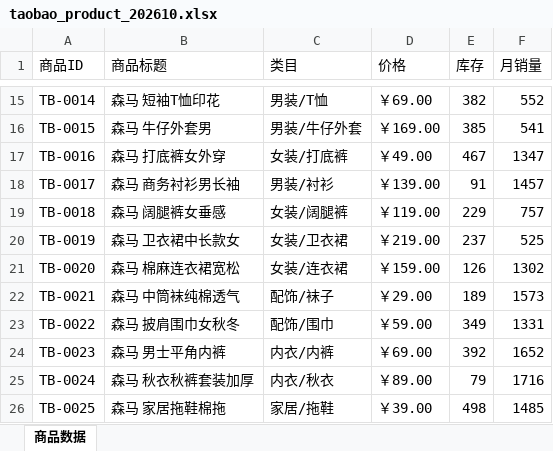
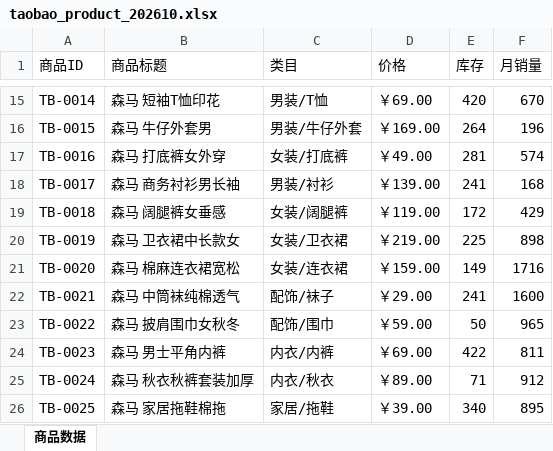
Before and after one commit to Aurora-0813/E-commerce_Operations_Hub, an Excel workbook: data/mock/taobao_product_202610.xlsx, sheet 商品数据, drawn as a sheet; only a part is shown, gaps mark what is left out; values as stored, in another font and other column widths than the file's, no borders; the diff covers the shown part only; the diff names each change by its address in the sheet, - before the commit and + after, or states it on an @@ line.

```diff
--- a/data/mock/taobao_product_202610.xlsx (sheet 商品数据)
+++ b/data/mock/taobao_product_202610.xlsx (sheet 商品数据)
-E15 (库存): 382
+E15 (库存): 420
-F15 (月销量): 552
+F15 (月销量): 670
-E16 (库存): 385
+E16 (库存): 264
-F16 (月销量): 541
+F16 (月销量): 196
-E17 (库存): 467
+E17 (库存): 281
-F17 (月销量): 1347
+F17 (月销量): 574
-E18 (库存): 91
+E18 (库存): 241
-F18 (月销量): 1457
+F18 (月销量): 168
-E19 (库存): 229
+E19 (库存): 172
-F19 (月销量): 757
+F19 (月销量): 429
-E20 (库存): 237
+E20 (库存): 225
-F20 (月销量): 525
+F20 (月销量): 898
-E21 (库存): 126
+E21 (库存): 149
-F21 (月销量): 1302
+F21 (月销量): 1716
-E22 (库存): 189
+E22 (库存): 241
-F22 (月销量): 1573
+F22 (月销量): 1600
-E23 (库存): 349
+E23 (库存): 50
-F23 (月销量): 1331
+F23 (月销量): 965
-E24 (库存): 392
+E24 (库存): 422
-F24 (月销量): 1652
+F24 (月销量): 811
-E25 (库存): 79
+E25 (库存): 71
-F25 (月销量): 1716
+F25 (月销量): 912
-E26 (库存): 498
+E26 (库存): 340
-F26 (月销量): 1485
+F26 (月销量): 895
```
Also changed, not shown: 31 edited cells elsewhere in this sheet, data/mock/jd_product_202610.xlsx, data/mock/jd_review_202610.xlsx, 43 other files.
